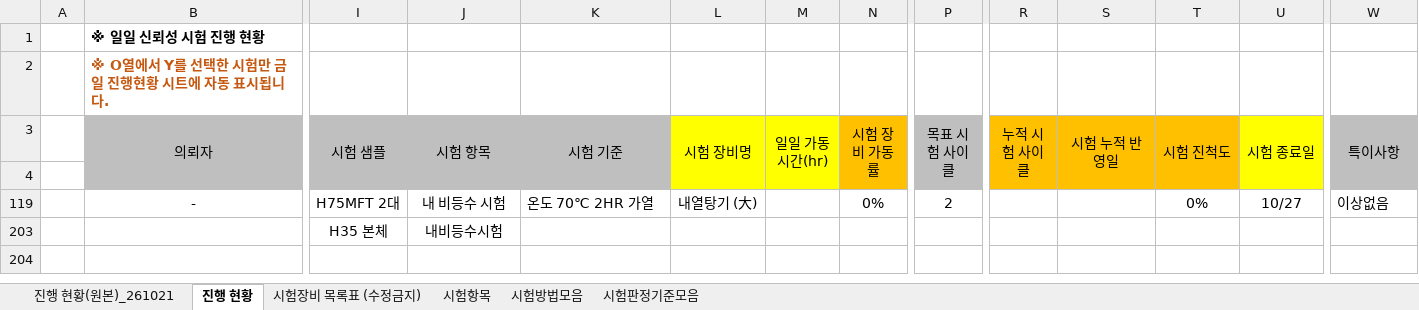
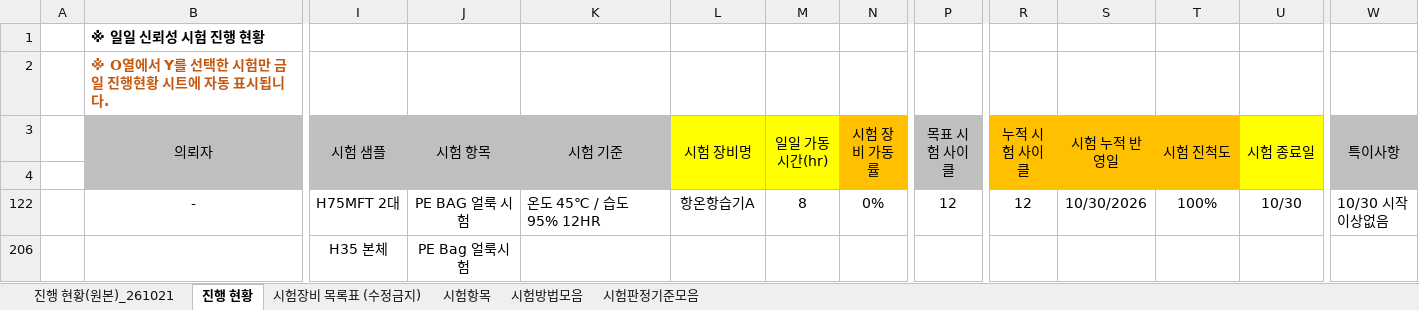
Before and after one commit to simjb23-oss/hurom-reliability, an Excel workbook: master.xlsx, sheet 진행 현황, drawn as a sheet; only a part is shown, gaps mark what is left out; values as stored, in another font and other column widths than the file's, no borders; addresses are those after the commit; ↵ is a line break in a cell; the diff names each change by its address in the sheet, - before the commit and + after, or states it on an @@ line.

Commit message:
Master 동기화 2026-11-23T05:50:46Z

```diff
--- a/master.xlsx (sheet 진행 현황)
+++ b/master.xlsx (sheet 진행 현황)
-J122 (시험 항목): 내 비등수 시험
+J122 (시험 항목): PE BAG 얼룩 시험
-K122 (시험 기준): 온도 70℃ 2HR 가열
+K122 (시험 기준): 온도 45℃ / 습도 95% 12HR
-L122 (시험 장비명): 내열탕기 (大)
+L122 (시험 장비명): 항온항습기A
-M122 (일일 가동 시간(hr)): (empty)
+M122 (일일 가동 시간(hr)): 8
-P122 (목표 시험 사이클): 2
+P122 (목표 시험 사이클): 12
-R122 (누적 시험 사이클): (empty)
+R122 (누적 시험 사이클): 12
-S122 (시험 누적 반영일): (empty)
+S122 (시험 누적 반영일): 10/30/2026
-T122 (시험 진척도): 0%
+T122 (시험 진척도): 100%
-U122 (시험 종료일): 10/27
+U122 (시험 종료일): 10/30
-W122 (특이사항): 이상없음
+W122 (특이사항): 10/30 시작 ↵ 이상없음
-J206 (시험 항목): 내비등수시험
+J206 (시험 항목): PE Bag 얼룩시험
```
Also changed, not shown: formulas that keep their value, hidden cells, 1 other file.
